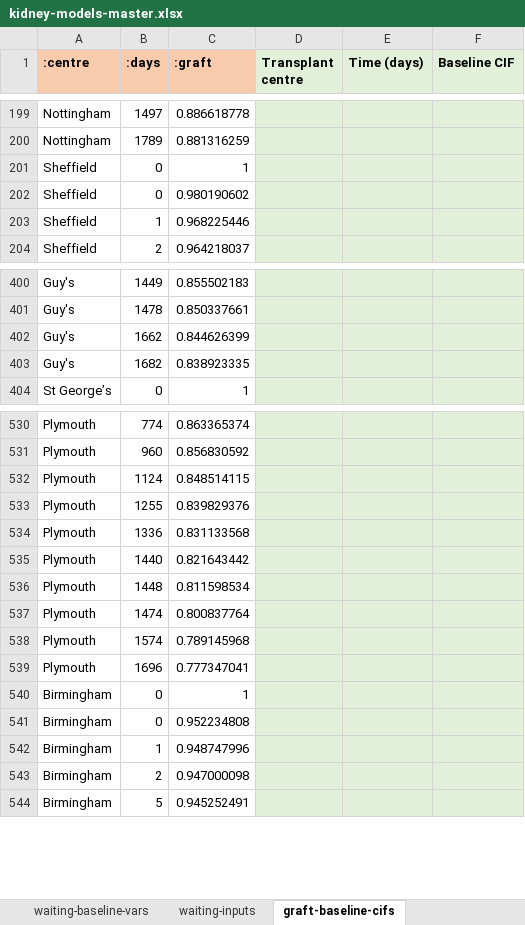
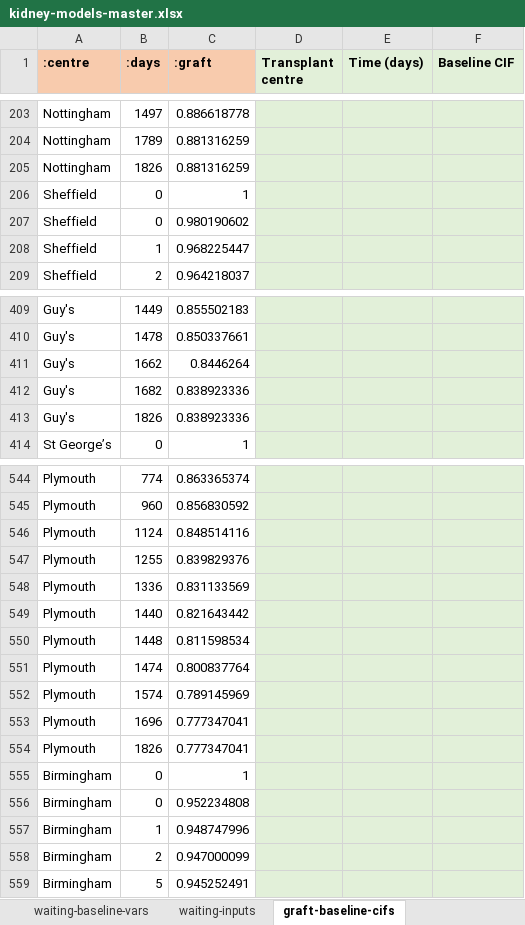
Before and after one commit to WintonCentre/kcp, an Excel workbook: resources/kidney-models-master.xlsx, sheet graft-baseline-cifs, drawn as a sheet; only a part is shown, gaps mark what is left out; values as stored, in another font and other column widths than the file's, no borders; addresses are those after the commit; the diff covers the shown part only; the diff names each change by its address in the sheet, - before the commit and + after, or states it on an @@ line.

```diff
--- a/resources/kidney-models-master.xlsx (sheet graft-baseline-cifs)
+++ b/resources/kidney-models-master.xlsx (sheet graft-baseline-cifs)
+row 205: Nottingham | 1826 | 0.881316259
-C208 (:graft): 0.968225446
+C208 (:graft): 0.968225447
-C411 (:graft): 0.844626399
+C411 (:graft): 0.8446264
-C412 (:graft): 0.838923335
+C412 (:graft): 0.838923336
+row 413: Guy's | 1826 | 0.838923336
-C546 (:graft): 0.848514115
+C546 (:graft): 0.848514116
-C548 (:graft): 0.831133568
+C548 (:graft): 0.831133569
-C552 (:graft): 0.789145968
+C552 (:graft): 0.789145969
+row 554: Plymouth | 1826 | 0.777347041
-C558 (:graft): 0.947000098
+C558 (:graft): 0.947000099
```
Also changed, not shown: 20 added rows and 39 edited cells elsewhere in this sheet, sheet ldsurvival-baseline-cifs, sheet survival-baseline-cifs, sheet ldgraft-baseline-cifs, sheet graft-baseline-vars, sheet survival-baseline-vars, sheet tools, 4 more sheets, other sheet tabs, 3 other files.
